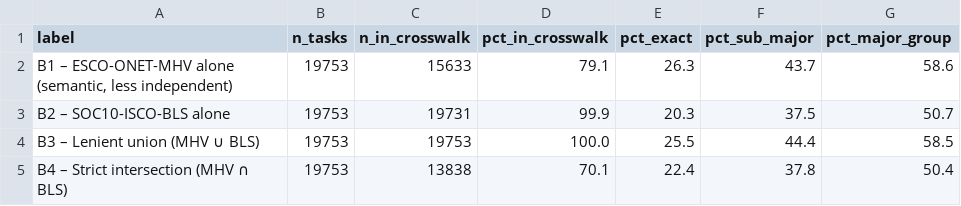
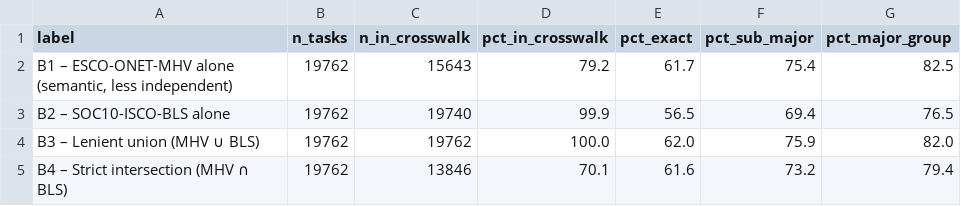
Before and after one commit to einian85/onet-task-isco-crosswalk, a CSV file: validation/results/chain_eval_onet25_overall.csv, drawn as a sheet.

```diff
--- a/validation/results/chain_eval_onet25_overall.csv
+++ b/validation/results/chain_eval_onet25_overall.csv
@@ -1,5 +1,5 @@
 label,n_tasks,n_in_crosswalk,pct_in_crosswalk,pct_exact,pct_sub_major,pct_major_group
-"B1 – ESCO-ONET-MHV alone (semantic, less independent)",19753,15633,79.1,26.3,43.7,58.6
-B2 – SOC10-ISCO-BLS alone,19753,19731,99.9,20.3,37.5,50.7
-B3 – Lenient union (MHV ∪ BLS),19753,19753,100.0,25.5,44.4,58.5
-B4 – Strict intersection (MHV ∩ BLS),19753,13838,70.1,22.4,37.8,50.4
+"B1 – ESCO-ONET-MHV alone (semantic, less independent)",19762,15643,79.2,61.7,75.4,82.5
+B2 – SOC10-ISCO-BLS alone,19762,19740,99.9,56.5,69.4,76.5
+B3 – Lenient union (MHV ∪ BLS),19762,19762,100.0,62.0,75.9,82.0
+B4 – Strict intersection (MHV ∩ BLS),19762,13846,70.1,61.6,73.2,79.4
```
Also changed, not shown: validation/results/chain_eval_onet25_by_major_group.csv, validation/results/chain_eval_onet29_by_major_group.csv, 6 other files.
